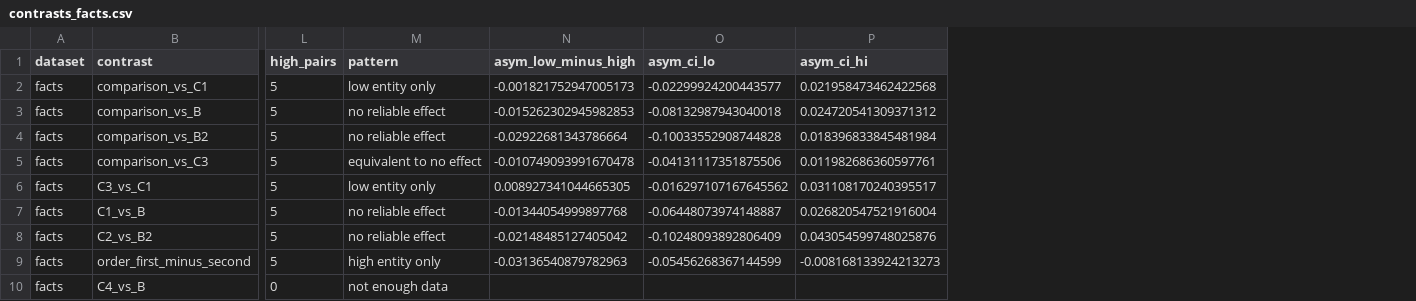
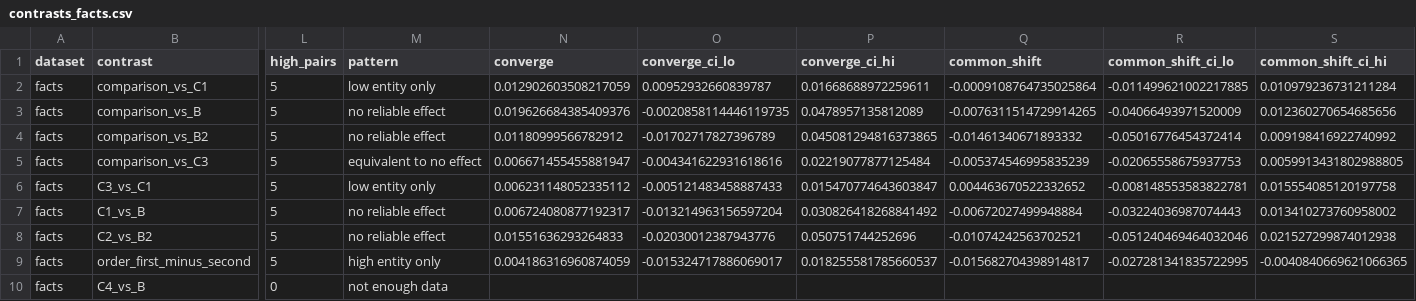
Before and after one commit to HannanSeyfi/Anchoring-LLMs, a CSV file: results/bidirectional/qwen3-32b/off/figures/contrasts_facts.csv, drawn as a sheet; only a part is shown, gaps mark what is left out; removed rows and columns are numbered as before the commit, all else as after; the diff names each change by its address in the sheet, - before the commit and + after, or states it on an @@ line.

```diff
--- a/results/bidirectional/qwen3-32b/off/figures/contrasts_facts.csv
+++ b/results/bidirectional/qwen3-32b/off/figures/contrasts_facts.csv
-column N (asym_low_minus_high), rows 2-9: -0.001821752947005173 | -0.015262302945982853 | -0.02922681343786664 | -0.010749093991670478 | 0.008927341044665305 | -0.01344054999897768 | -0.02148485127405042 | -0.03136540879782963
-column O (asym_ci_lo), rows 2-9: -0.02299924200443577 | -0.08132987943040018 | -0.10033552908744828 | -0.04131117351875506 | -0.016297107167645562 | -0.06448073974148887 | -0.10248093892806409 | -0.05456268367144599
-column P (asym_ci_hi), rows 2-9: 0.021958473462422568 | 0.024720541309371312 | 0.018396833845481984 | 0.011982686360597761 | 0.031108170240395517 | 0.026820547521916004 | 0.043054599748025876 | -0.008168133924213273
+column N (converge), rows 2-9: 0.012902603508217059 | 0.019626684385409376 | 0.01180999566782912 | 0.006671455455881947 | 0.006231148052335112 | 0.006724080877192317 | 0.01551636293264833 | 0.004186316960874059
+column O (converge_ci_lo), rows 2-9: 0.00952932660839787 | -0.0020858114446119735 | -0.01702717827396789 | -0.004341622931618616 | -0.005121483458887433 | -0.013214963156597204 | -0.02030012387943776 | -0.015324717886069017
+column P (converge_ci_hi), rows 2-9: 0.01668688972259611 | 0.0478957135812089 | 0.045081294816373865 | 0.02219077877125484 | 0.015470774643603847 | 0.030826418268841492 | 0.050751744252696 | 0.018255581785660537
+column Q (common_shift), rows 2-9: -0.0009108764735025864 | -0.0076311514729914265 | -0.01461340671893332 | -0.005374546995835239 | 0.004463670522332652 | -0.00672027499948884 | -0.01074242563702521 | -0.015682704398914817
+column R (common_shift_ci_lo), rows 2-9: -0.011499621002217885 | -0.04066493971520009 | -0.05016776454372414 | -0.02065558675937753 | -0.008148553583822781 | -0.03224036987074443 | -0.051240469464032046 | -0.027281341835722995
+column S (common_shift_ci_hi), rows 2-9: 0.010979236731211284 | 0.012360270654685656 | 0.009198416922740992 | 0.0059913431802988805 | 0.015554085120197758 | 0.013410273760958002 | 0.021527299874012938 | -0.0040840669621066365
```
Also changed, not shown: results/bidirectional/qwen3-32b/off/figures/contrasts_overall.csv, results/bidirectional/qwen3-32b/off/figures/contrasts_wc2022.csv, 45 other files.
